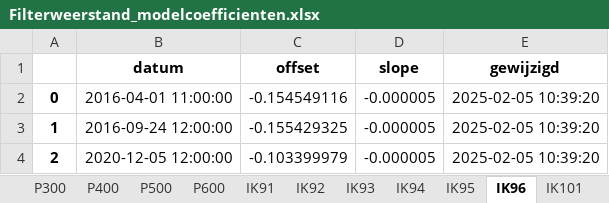
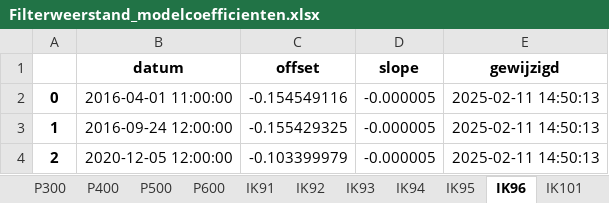
Before and after one commit to pwn-drinking-water-production/python-pwn-productiecapaciteit-infiltratiegebieden, an Excel workbook: productiecapaciteit/results/Filterweerstand/Filterweerstand_modelcoefficienten.xlsx, sheet IK96, drawn as a sheet; values as stored, in another font and other column widths than the file's, no borders; the diff names each change by its address in the sheet, - before the commit and + after, or states it on an @@ line.

```diff
--- a/productiecapaciteit/results/Filterweerstand/Filterweerstand_modelcoefficienten.xlsx (sheet IK96)
+++ b/productiecapaciteit/results/Filterweerstand/Filterweerstand_modelcoefficienten.xlsx (sheet IK96)
-E2:E4 (gewijzigd): 2025-02-05 10:39:20
+E2:E4 (gewijzigd): 2025-02-11 14:50:13
```
Also changed, not shown: sheet P100, 3 other files.
